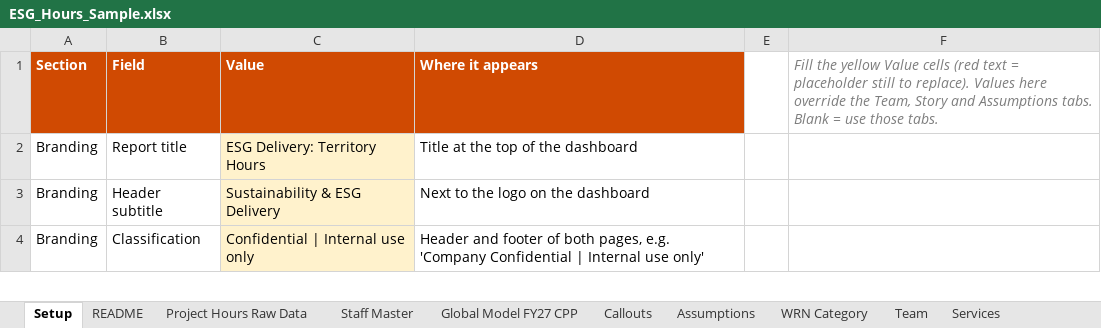
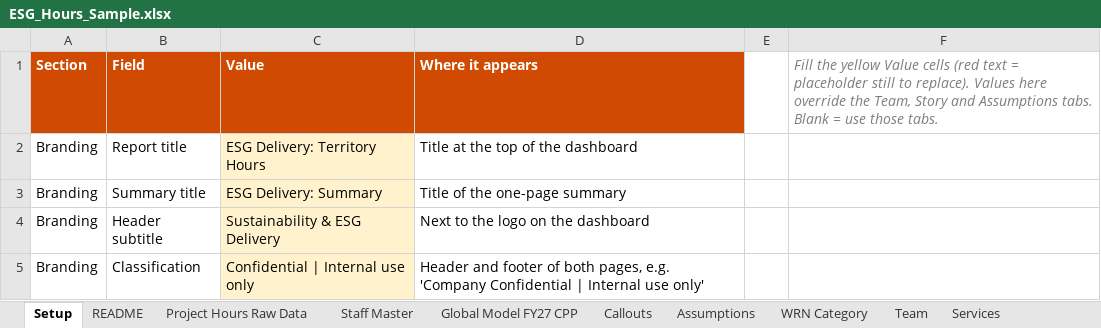
Before and after one commit to 21Charan/Deals_Bio_Claude, an Excel workbook: ESG_Hours_Sample.xlsx, sheet Setup, drawn as a sheet; only a part is shown; values as stored, in another font and other column widths than the file's, no borders; the diff names each change by its address in the sheet, - before the commit and + after, or states it on an @@ line.

```diff
--- a/ESG_Hours_Sample.xlsx (sheet Setup)
+++ b/ESG_Hours_Sample.xlsx (sheet Setup)
+row 3: Branding | Summary title | ESG Delivery: Summary | Title of the one-page summary
```
Also changed, not shown: 2 other files.
